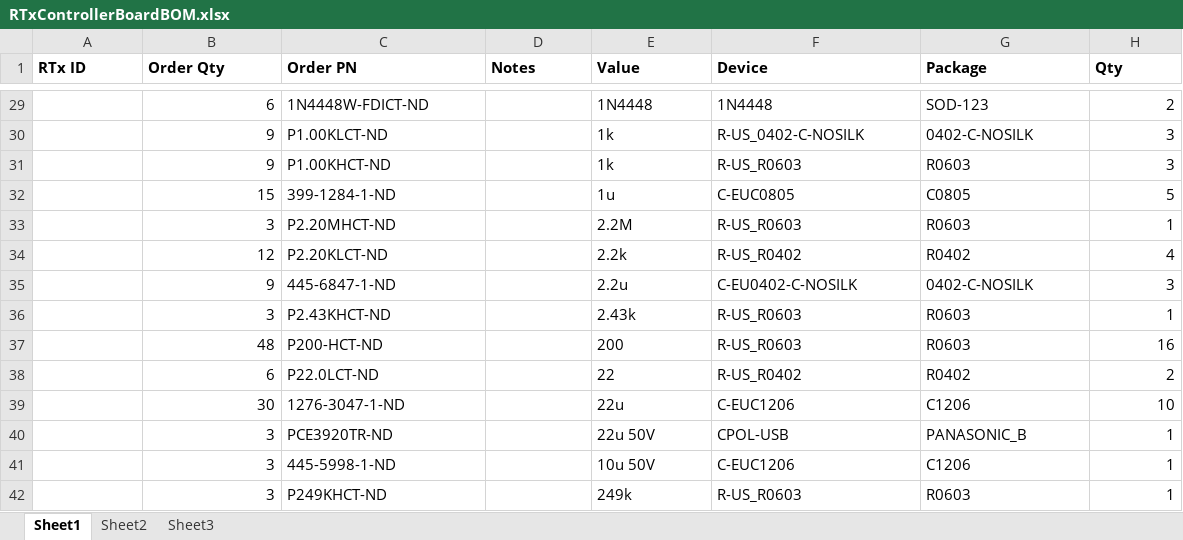
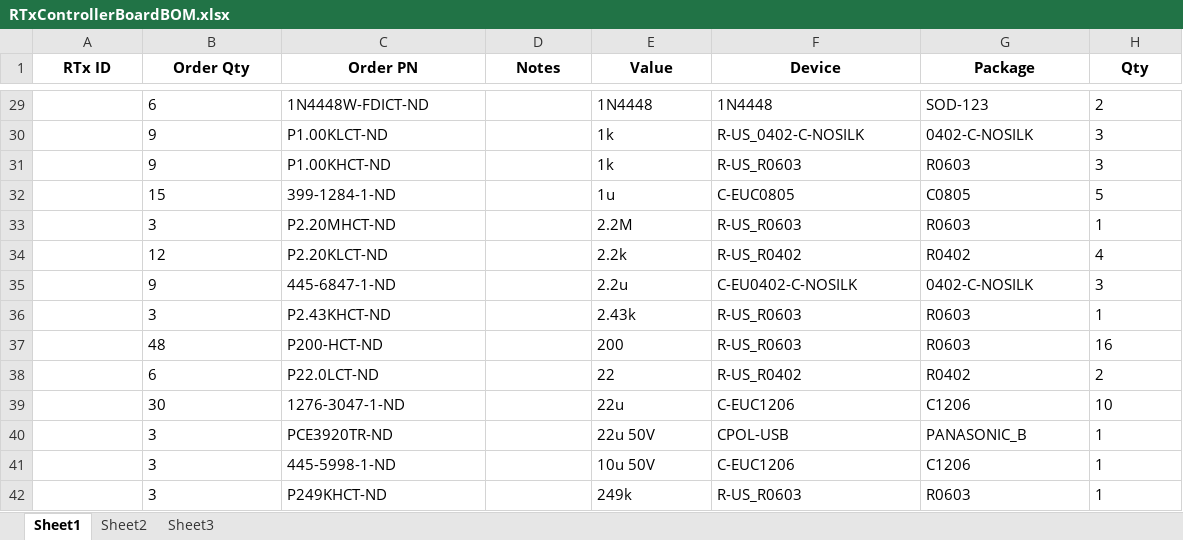
Before and after one commit to psas/rocket-tracks, an Excel workbook: RTx_Controller_Board/RTxControllerBoardBOM.xlsx, sheet Sheet1, drawn as a sheet; only a part is shown, gaps mark what is left out; values as stored, in another font and other column widths than the file's, no borders; the diff covers the shown part only; the diff names each change by its address in the sheet, - before the commit and + after, or states it on an @@ line.

```diff
--- a/RTx_Controller_Board/RTxControllerBoardBOM.xlsx (sheet Sheet1)
+++ b/RTx_Controller_Board/RTxControllerBoardBOM.xlsx (sheet Sheet1)
-A1:H1 alignment: left
+A1:H1 alignment: center
-B29:B42 alignment: right
+B29:B42 alignment: left
-H29:H42 alignment: right
+H29:H42 alignment: left
```
Also changed, not shown: 8 edited cells and cell formats elsewhere in this sheet, 1 other file.
